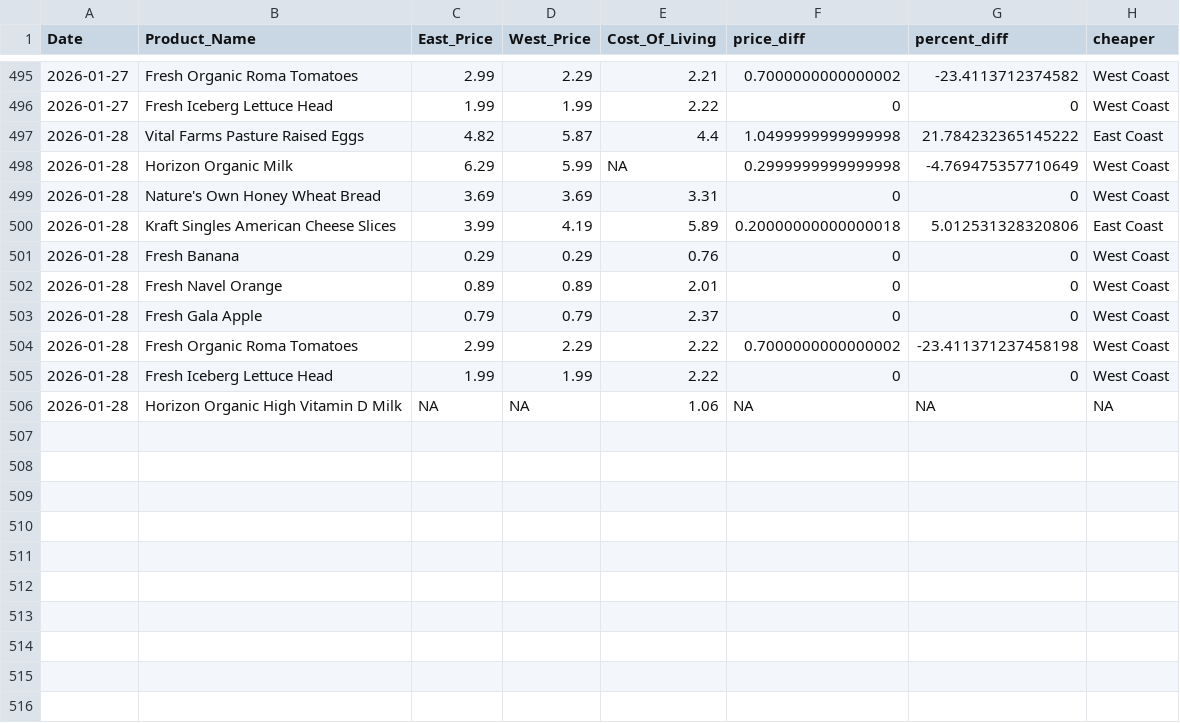
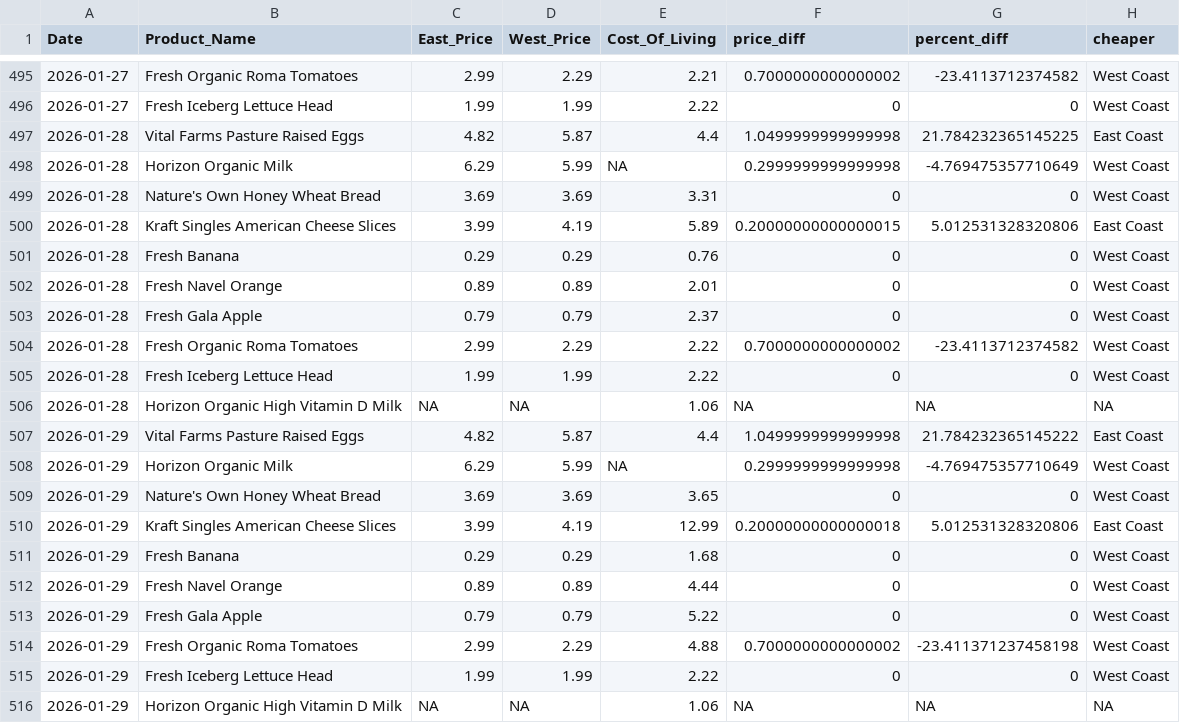
Before and after one commit to mattvmose/Data-330-Final-Project, a CSV file: final_data/master_data.csv, drawn as a sheet; only a part is shown, gaps mark what is left out.

```diff
--- a/final_data/master_data.csv
+++ b/final_data/master_data.csv
@@ -496,6 +496,6 @@ Date,Product_Name,East_Price,West_Price,Cost_Of_Living,price_diff,percent_diff,c
 2026-01-27,Fresh Iceberg Lettuce Head,1.99,1.99,2.22,0,0,West Coast
-2026-01-28,Vital Farms Pasture Raised Eggs,4.82,5.87,4.4,1.0499999999999998,21.784232365145222,East Coast
+2026-01-28,Vital Farms Pasture Raised Eggs,4.82,5.87,4.4,1.0499999999999998,21.784232365145225,East Coast
 2026-01-28,Horizon Organic Milk,6.29,5.99,NA,0.2999999999999998,-4.769475357710649,West Coast
 2026-01-28,Nature's Own Honey Wheat Bread,3.69,3.69,3.31,0,0,West Coast
-2026-01-28,Kraft Singles American Cheese Slices,3.99,4.19,5.89,0.20000000000000018,5.012531328320806,East Coast
+2026-01-28,Kraft Singles American Cheese Slices,3.99,4.19,5.89,0.20000000000000015,5.012531328320806,East Coast
 2026-01-28,Fresh Banana,0.29,0.29,0.76,0,0,West Coast
@@ -503,4 +503,14 @@ Date,Product_Name,East_Price,West_Price,Cost_Of_Living,price_diff,percent_diff,c
 2026-01-28,Fresh Gala Apple,0.79,0.79,2.37,0,0,West Coast
-2026-01-28,Fresh Organic Roma Tomatoes,2.99,2.29,2.22,0.7000000000000002,-23.411371237458198,West Coast
+2026-01-28,Fresh Organic Roma Tomatoes,2.99,2.29,2.22,0.7000000000000002,-23.4113712374582,West Coast
 2026-01-28,Fresh Iceberg Lettuce Head,1.99,1.99,2.22,0,0,West Coast
 2026-01-28,Horizon Organic High Vitamin D Milk,NA,NA,1.06,NA,NA,NA
+2026-01-29,Vital Farms Pasture Raised Eggs,4.82,5.87,4.4,1.0499999999999998,21.784232365145222,East Coast
+2026-01-29,Horizon Organic Milk,6.29,5.99,NA,0.2999999999999998,-4.769475357710649,West Coast
+2026-01-29,Nature's Own Honey Wheat Bread,3.69,3.69,3.65,0,0,West Coast
+2026-01-29,Kraft Singles American Cheese Slices,3.99,4.19,12.99,0.20000000000000018,5.012531328320806,East Coast
+2026-01-29,Fresh Banana,0.29,0.29,1.68,0,0,West Coast
+2026-01-29,Fresh Navel Orange,0.89,0.89,4.44,0,0,West Coast
+2026-01-29,Fresh Gala Apple,0.79,0.79,5.22,0,0,West Coast
+2026-01-29,Fresh Organic Roma Tomatoes,2.99,2.29,4.88,0.7000000000000002,-23.411371237458198,West Coast
+2026-01-29,Fresh Iceberg Lettuce Head,1.99,1.99,2.22,0,0,West Coast
+2026-01-29,Horizon Organic High Vitamin D Milk,NA,NA,1.06,NA,NA,NA
```
Also changed, not shown: clean_price_data/price_data.csv, raw_price_data/raw_COL_data.csv, 3 other files.
